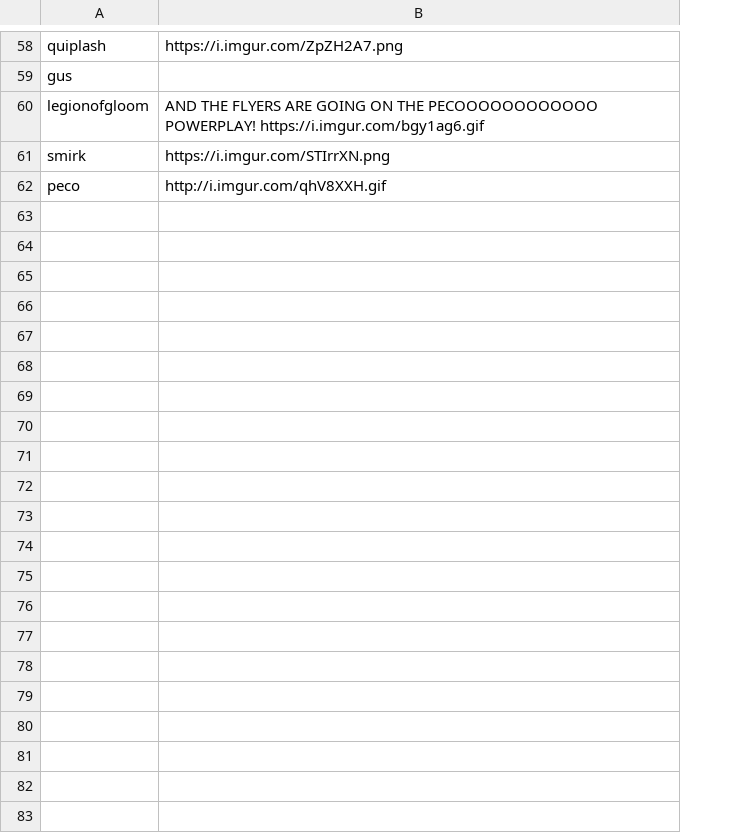
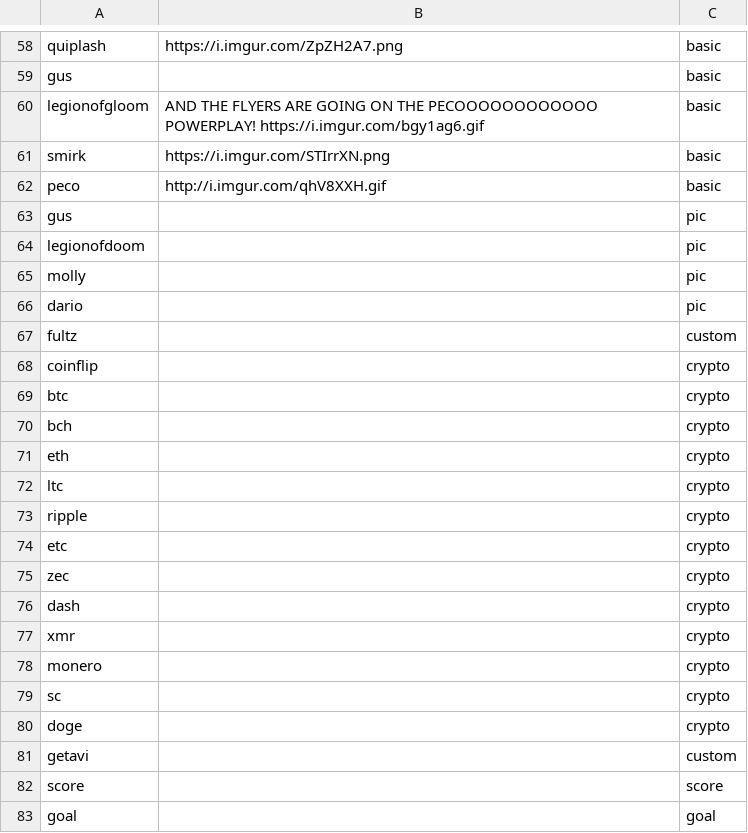
Before and after one commit to acleee/acleebot, a CSV file: commands.csv, drawn as a sheet; only a part is shown, gaps mark what is left out; the diff names each change by its address in the sheet, - before the commit and + after, or states it on an @@ line.

```diff
--- a/commands.csv
+++ b/commands.csv
+column C, rows 58-62: all basic
+row 63: gus |  | pic
+row 64: legionofdoom |  | pic
+row 65: molly |  | pic
+row 66: dario |  | pic
+row 67: fultz |  | custom
+row 68: coinflip |  | crypto
+row 69: btc |  | crypto
+row 70: bch |  | crypto
+row 71: eth |  | crypto
+row 72: ltc |  | crypto
+row 73: ripple |  | crypto
+row 74: etc |  | crypto
+row 75: zec |  | crypto
+row 76: dash |  | crypto
+row 77: xmr |  | crypto
+row 78: monero |  | crypto
+row 79: sc |  | crypto
+row 80: doge |  | crypto
+row 81: getavi |  | custom
+row 82: score |  | score
+row 83: goal |  | goal
```
Also changed, not shown: 2 other files.
